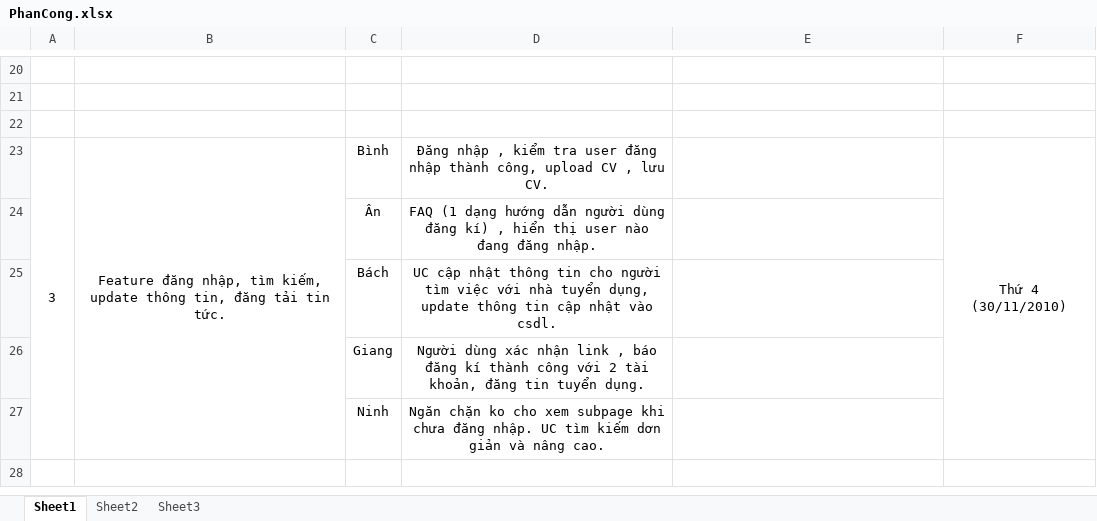
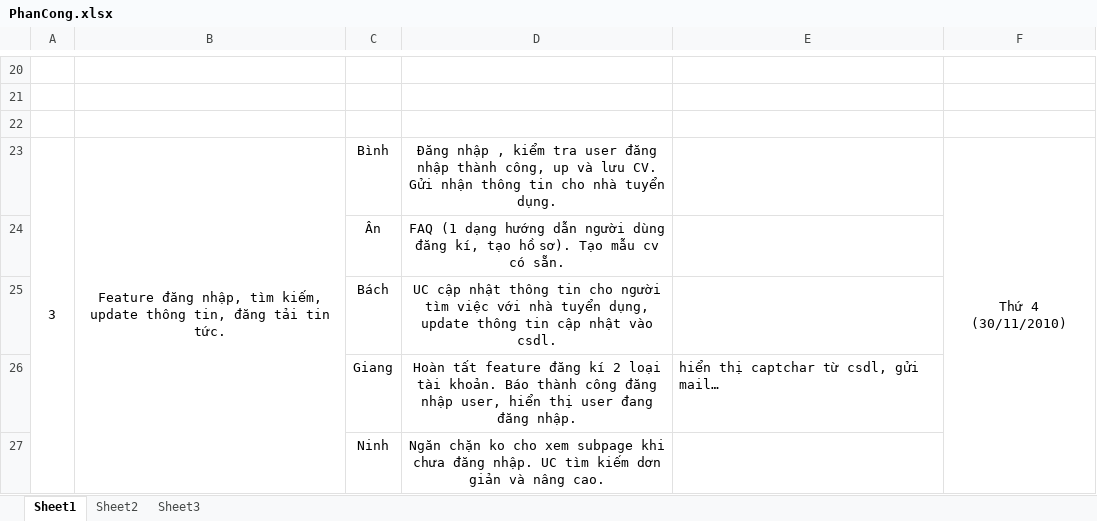
Before and after one commit to psyspt/f4website, an Excel workbook: PhanCong.xlsx, sheet Sheet1, drawn as a sheet; only a part is shown, gaps mark what is left out; values as stored, in another font and other column widths than the file's, no borders; removed rows and columns are numbered as before the commit, all else as after; the diff names each change by its address in the sheet, - before the commit and + after, or states it on an @@ line.

Commit message:
Phân công , tối họp :D

```diff
--- a/PhanCong.xlsx (sheet Sheet1)
+++ b/PhanCong.xlsx (sheet Sheet1)
-D23: …thành công, upload CV , lưu CV.
+D23: …thành công, up và lưu CV. Gửi nhận thông tin cho nhà tuyển dụng.
-D24: …dùng đăng kí) , hiển thị user nào đang đăng nhập.
+D24: …dùng đăng kí, tạo hồ sơ). Tạo mẫu cv có sẵn.
-row 26:  |  | Giang | Người dùng xác nhận link , báo đăng kí thành công với 2 tài khoản, đăng tin tuyển dụng.
+row 26:  |  | Giang | Hoàn tất feature đăng kí 2 loại tài khoản. Báo thành công đăng nhập user, hiển thị user đang đăng nhập. | hiển thị captchar từ csdl, gửi mail…
```
